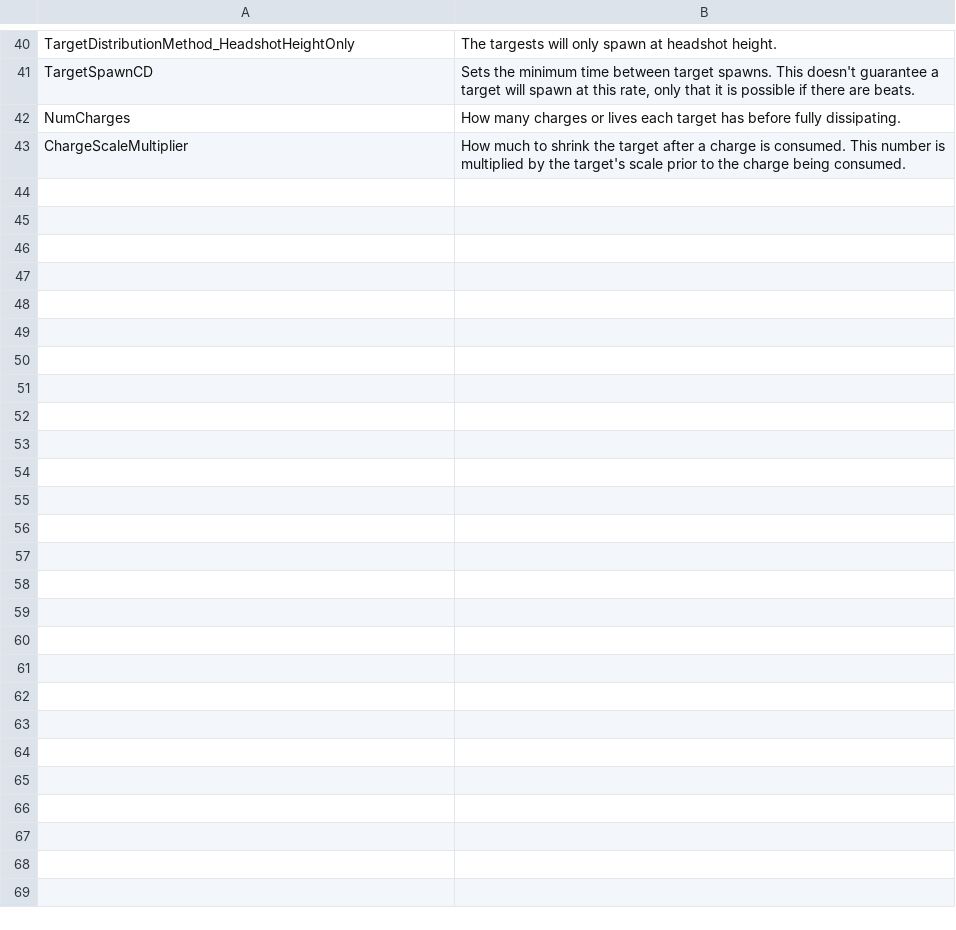
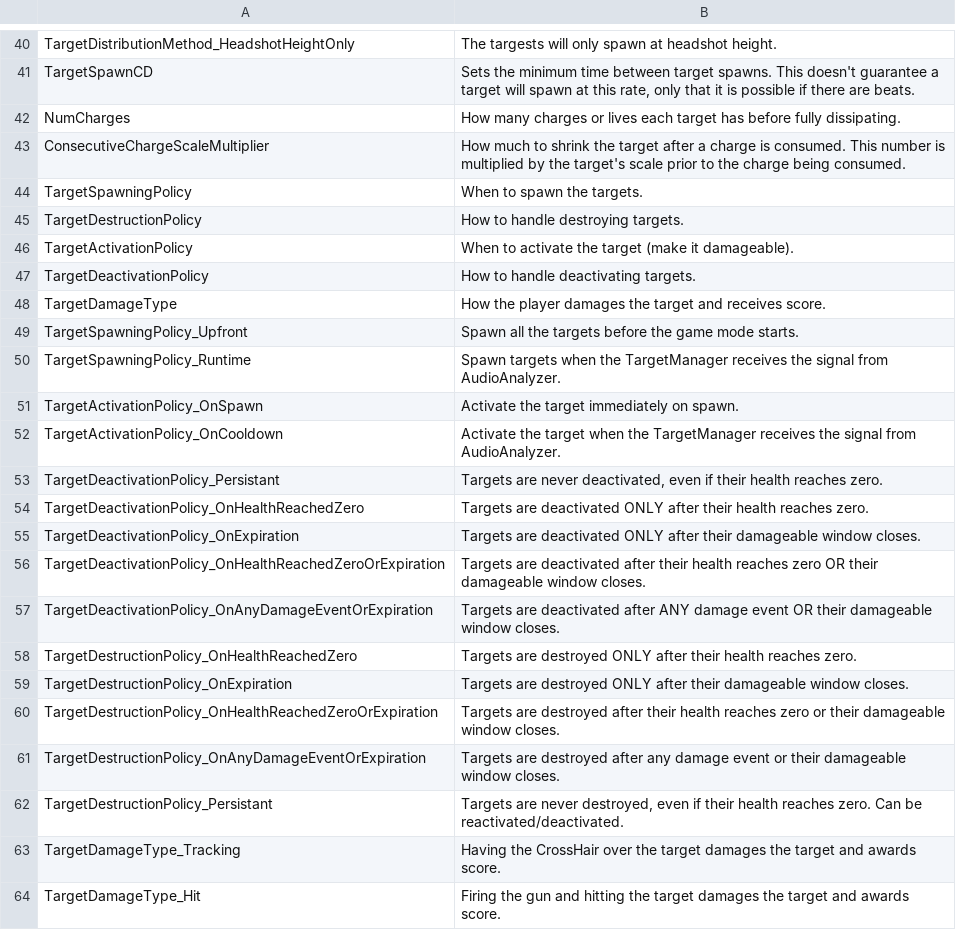
Before and after one commit to markoleptic/BeatShot, a CSV file: Content/NonAssets/Tooltips.csv, drawn as a sheet; only a part is shown, gaps mark what is left out; the diff covers the shown part only.

Commit message:
Removed BaseGameMode dependency Targets

```diff
--- a/Content/NonAssets/Tooltips.csv
+++ b/Content/NonAssets/Tooltips.csv
@@ -42,2 +42,23 @@ TargetSpawnCD,"Sets the minimum time between target spawns. This doesn't guarant
 NumCharges,How many charges or lives each target has before fully dissipating.
-ChargeScaleMultiplier,How much to shrink the target after a charge is consumed. This number is multiplied by the target's scale prior to the charge being consumed.
+ConsecutiveChargeScaleMultiplier,How much to shrink the target after a charge is consumed. This number is multiplied by the target's scale prior to the charge being consumed.
+TargetSpawningPolicy,When to spawn the targets.
+TargetDestructionPolicy,How to handle destroying targets.
+TargetActivationPolicy,When to activate the target (make it damageable).
+TargetDeactivationPolicy,How to handle deactivating targets.
+TargetDamageType,How the player damages the target and receives score.
+TargetSpawningPolicy_Upfront,Spawn all the targets before the game mode starts.
+TargetSpawningPolicy_Runtime,Spawn targets when the TargetManager receives the signal from AudioAnalyzer.
+TargetActivationPolicy_OnSpawn,Activate the target immediately on spawn.
+TargetActivationPolicy_OnCooldown,Activate the target when the TargetManager receives the signal from AudioAnalyzer.
+TargetDeactivationPolicy_Persistant,"Targets are never deactivated, even if their health reaches zero."
+TargetDeactivationPolicy_OnHealthReachedZero,Targets are deactivated ONLY after their health reaches zero.
+TargetDeactivationPolicy_OnExpiration,Targets are deactivated ONLY after their damageable window closes.
+TargetDeactivationPolicy_OnHealthReachedZeroOrExpiration,Targets are deactivated after their health reaches zero OR their damageable window closes.
+TargetDeactivationPolicy_OnAnyDamageEventOrExpiration,Targets are deactivated after ANY damage event OR their damageable window closes.
+TargetDestructionPolicy_OnHealthReachedZero,Targets are destroyed ONLY after their health reaches zero.
+TargetDestructionPolicy_OnExpiration,Targets are destroyed ONLY after their damageable window closes.
+TargetDestructionPolicy_OnHealthReachedZeroOrExpiration,Targets are destroyed after their health reaches zero or their damageable window closes.
+TargetDestructionPolicy_OnAnyDamageEventOrExpiration,Targets are destroyed after any damage event or their damageable window closes.
+TargetDestructionPolicy_Persistant,"Targets are never destroyed, even if their health reaches zero. Can be reactivated/deactivated."
+TargetDamageType_Tracking,Having the CrossHair over the target damages the target and awards score.
+TargetDamageType_Hit,Firing the gun and hitting the target damages the target and awards score.
```
Also changed, not shown: 8 edited cells elsewhere in this file, Content/NonAssets/Widgets.csv, 28 other files.
